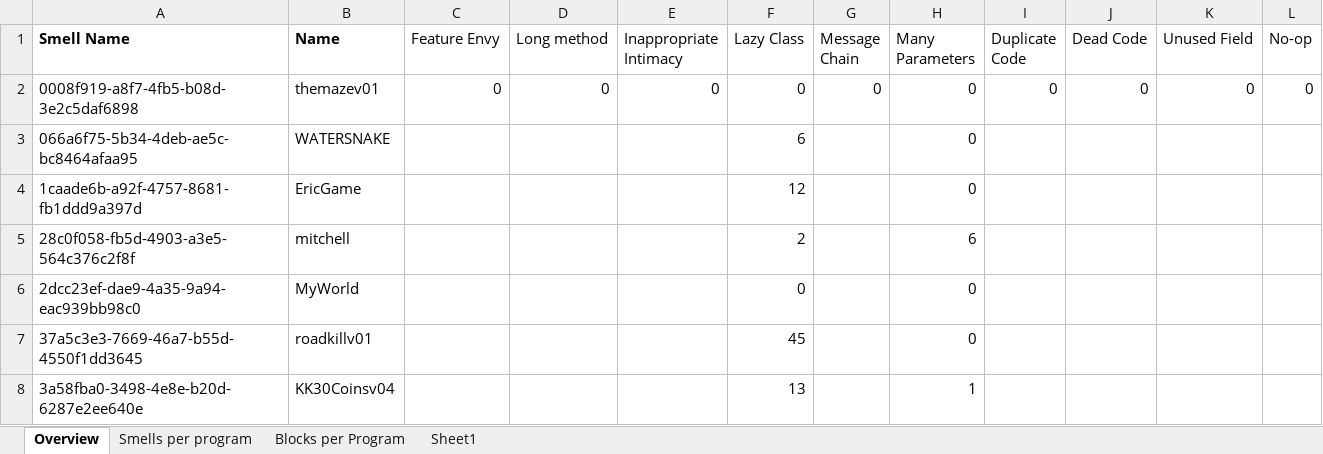
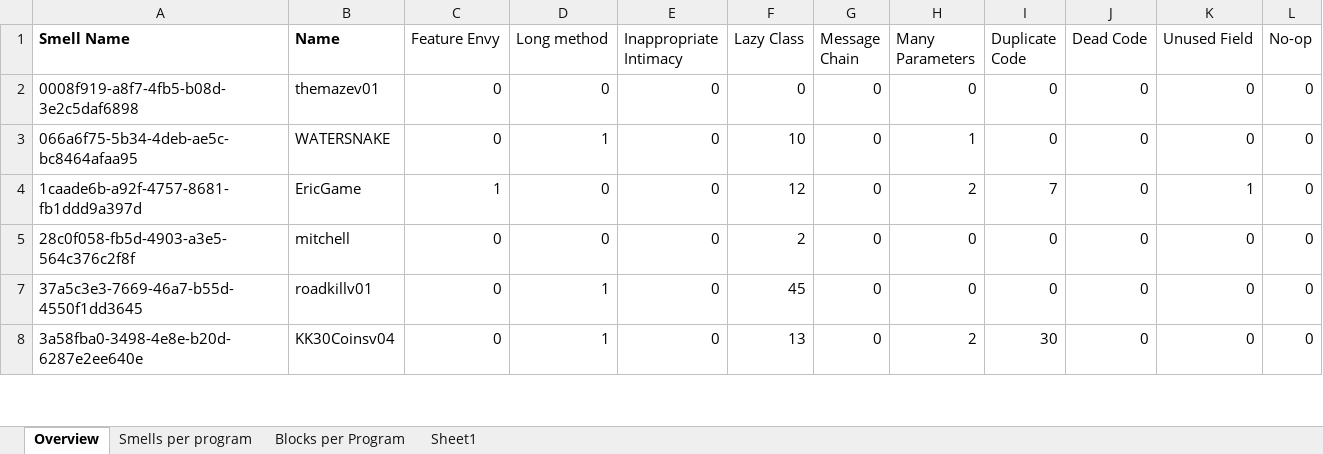
Before and after one commit to spreadsheetlab/end_user_refactoring, an Excel workbook: kodu_programs.xlsx, sheet Overview, drawn as a sheet; only a part is shown; values as stored, in another font and other column widths than the file's, no borders; removed rows and columns are numbered as before the commit, all else as after; the diff covers the shown part only; the diff names each change by its address in the sheet, - before the commit and + after, or states it on an @@ line.

```diff
--- a/kodu_programs.xlsx (sheet Overview)
+++ b/kodu_programs.xlsx (sheet Overview)
-C3 (Feature Envy): (empty)
+C3 (Feature Envy): 0
-D3 (Long method): (empty)
+D3 (Long method): 1
-E3:E5 (Inappropriate Intimacy): (empty)
+E3:E5 (Inappropriate Intimacy): 0
-F3 (Lazy Class): 6
+F3 (Lazy Class): 10
-G3:G5 (Message Chain): (empty)
+G3:G5 (Message Chain): 0
-H3 (Many Parameters): 0
+H3 (Many Parameters): 1
-I3 (Duplicate Code): (empty)
+I3 (Duplicate Code): 0
-J3:J5 (Dead Code): (empty)
+J3:J5 (Dead Code): 0
-K3 (Unused Field): (empty)
+K3 (Unused Field): 0
-L3:L5 (No-op): (empty)
+L3:L5 (No-op): 0
-C4 (Feature Envy): (empty)
+C4 (Feature Envy): 1
-D4:D5 (Long method): (empty)
+D4:D5 (Long method): 0
-H4 (Many Parameters): 0
+H4 (Many Parameters): 2
-I4 (Duplicate Code): (empty)
+I4 (Duplicate Code): 7
-K4 (Unused Field): (empty)
+K4 (Unused Field): 1
-C5 (Feature Envy): (empty)
+C5 (Feature Envy): 0
-H5 (Many Parameters): 6
+H5 (Many Parameters): 0
-I5 (Duplicate Code): (empty)
+I5 (Duplicate Code): 0
-K5 (Unused Field): (empty)
+K5 (Unused Field): 0
-row 6: 2dcc23ef-dae9-4a35-9a94-eac939bb98c0 | MyWorld |  |  |  | 0 |  | 0
-C7:C8 (Feature Envy): (empty)
+C7:C8 (Feature Envy): 0
-D7:D8 (Long method): (empty)
+D7:D8 (Long method): 1
-E7:E8 (Inappropriate Intimacy): (empty)
+E7:E8 (Inappropriate Intimacy): 0
-G7:G8 (Message Chain): (empty)
+G7:G8 (Message Chain): 0
-I7 (Duplicate Code): (empty)
+I7 (Duplicate Code): 0
-J7:J8 (Dead Code): (empty)
+J7:J8 (Dead Code): 0
-K7:K8 (Unused Field): (empty)
+K7:K8 (Unused Field): 0
-L7:L8 (No-op): (empty)
+L7:L8 (No-op): 0
-H8 (Many Parameters): 1
+H8 (Many Parameters): 2
-I8 (Duplicate Code): (empty)
+I8 (Duplicate Code): 30
```
Also changed, not shown: 5 added rows and 47 edited cells elsewhere in this sheet, sheet Smells per program, sheet Blocks per Program, 1 other file.
